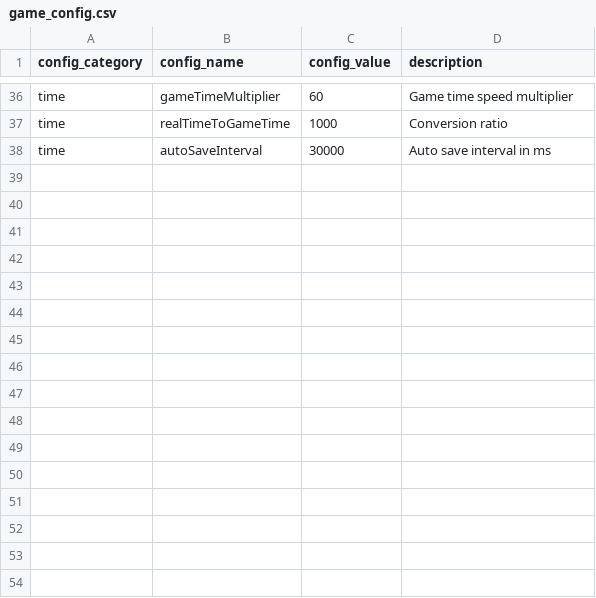
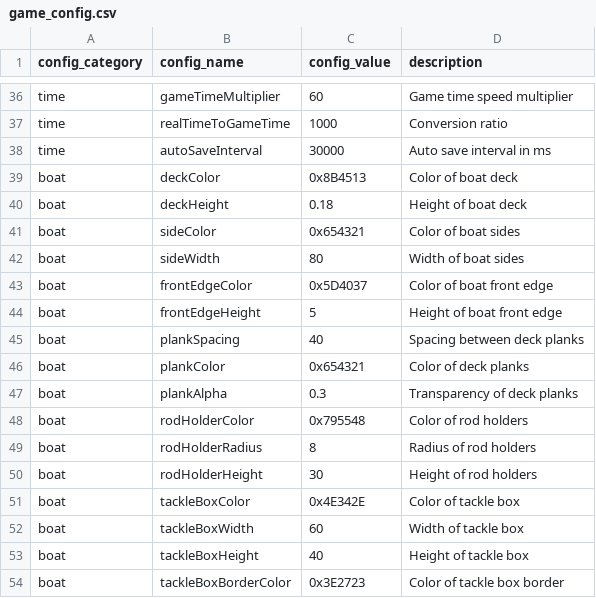
Before and after one commit to ElricStormking/FishingProject, a CSV file: public/data_csv/game_config.csv, drawn as a sheet; only a part is shown, gaps mark what is left out.

```diff
--- a/public/data_csv/game_config.csv
+++ b/public/data_csv/game_config.csv
@@ -38 +38,17 @@ time,realTimeToGameTime,1000,Conversion ratio
 time,autoSaveInterval,30000,Auto save interval in ms
+boat,deckColor,0x8B4513,Color of boat deck
+boat,deckHeight,0.18,Height of boat deck
+boat,sideColor,0x654321,Color of boat sides
+boat,sideWidth,80,Width of boat sides
+boat,frontEdgeColor,0x5D4037,Color of boat front edge
+boat,frontEdgeHeight,5,Height of boat front edge
+boat,plankSpacing,40,Spacing between deck planks
+boat,plankColor,0x654321,Color of deck planks
+boat,plankAlpha,0.3,Transparency of deck planks
+boat,rodHolderColor,0x795548,Color of rod holders
+boat,rodHolderRadius,8,Radius of rod holders
+boat,rodHolderHeight,30,Height of rod holders
+boat,tackleBoxColor,0x4E342E,Color of tackle box
+boat,tackleBoxWidth,60,Width of tackle box
+boat,tackleBoxHeight,40,Height of tackle box
+boat,tackleBoxBorderColor,0x3E2723,Color of tackle box border
```
Also changed, not shown: public/data_csv/fish_species.csv, public/data_csv/locations.csv, 52 other files.
